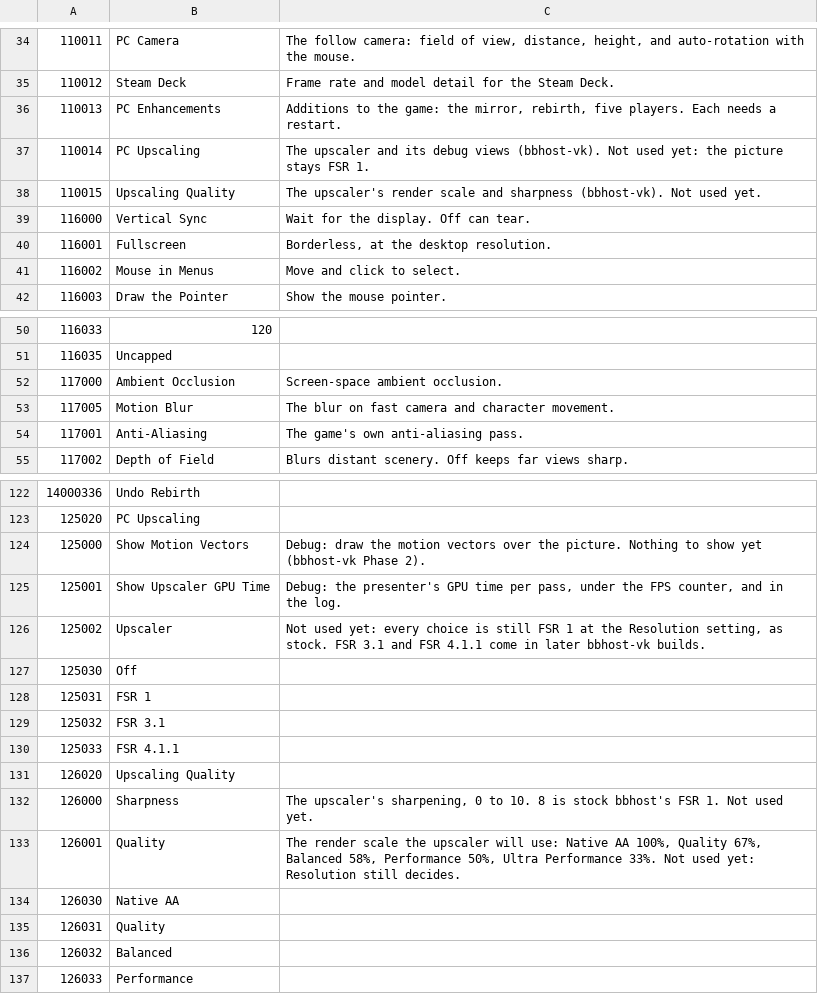
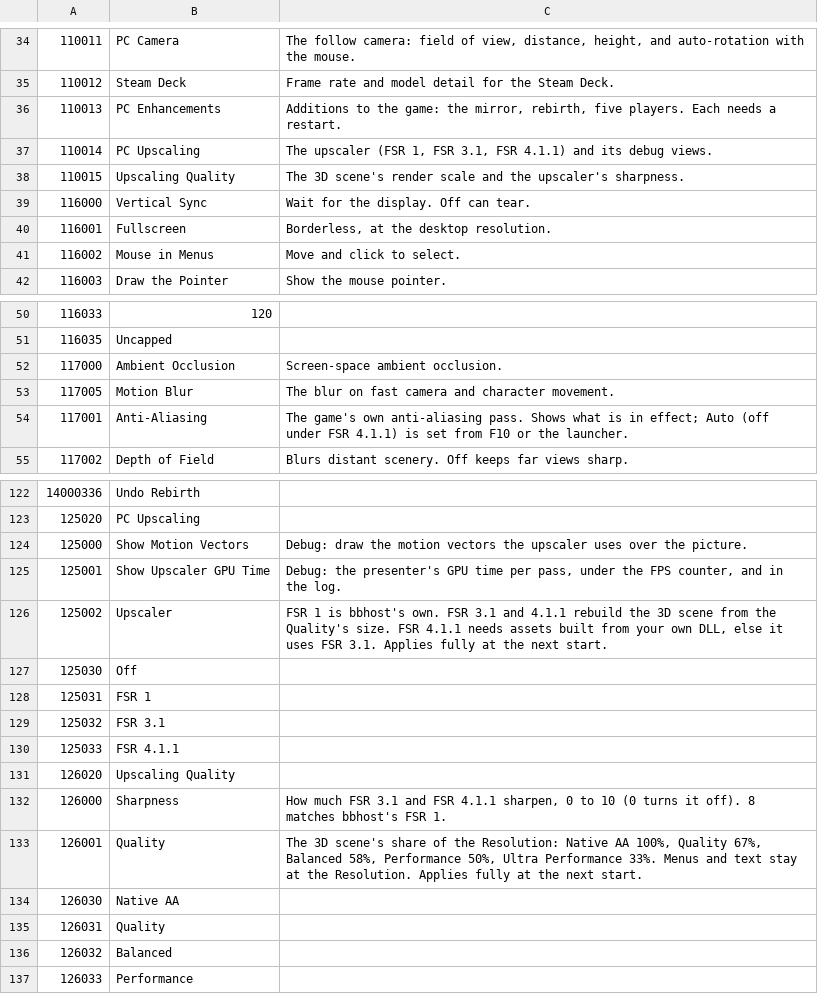
Before and after one commit to Heliasyu/bbhost-vk, a TSV file: tools/pc_option_messages.tsv, drawn as a sheet; only a part is shown, gaps mark what is left out.

```diff
--- a/tools/pc_option_messages.tsv
+++ b/tools/pc_option_messages.tsv
@@ -36,4 +36,4 @@
 110013	PC Enhancements	Additions to the game: the mirror, rebirth, five players. Each needs a restart.
-110014	PC Upscaling	The upscaler and its debug views (bbhost-vk). Not used yet: the picture stays FSR 1.
-110015	Upscaling Quality	The upscaler's render scale and sharpness (bbhost-vk). Not used yet.
+110014	PC Upscaling	The upscaler (FSR 1, FSR 3.1, FSR 4.1.1) and its debug views.
+110015	Upscaling Quality	The 3D scene's render scale and the upscaler's sharpness.
 116000	Vertical Sync	Wait for the display. Off can tear.
@@ -53,3 +53,3 @@
 117005	Motion Blur	The blur on fast camera and character movement.
-117001	Anti-Aliasing	The game's own anti-aliasing pass.
+117001	Anti-Aliasing	The game's own anti-aliasing pass. Shows what is in effect; Auto (off under FSR 4.1.1) is set from F10 or the launcher.
 117002	Depth of Field	Blurs distant scenery. Off keeps far views sharp.
@@ -123,5 +123,5 @@
 125020	PC Upscaling	
-125000	Show Motion Vectors	Debug: draw the motion vectors over the picture. Nothing to show yet (bbhost-vk Phase 2).
+125000	Show Motion Vectors	Debug: draw the motion vectors the upscaler uses over the picture.
 125001	Show Upscaler GPU Time	Debug: the presenter's GPU time per pass, under the FPS counter, and in the log.
-125002	Upscaler	Not used yet: every choice is still FSR 1 at the Resolution setting, as stock. FSR 3.1 and FSR 4.1.1 come in later bbhost-vk builds.
+125002	Upscaler	FSR 1 is bbhost's own. FSR 3.1 and 4.1.1 rebuild the 3D scene from the Quality's size. FSR 4.1.1 needs assets built from your own DLL, else it uses FSR 3.1. Applies fully at the next start.
 125030	Off	
@@ -131,4 +131,4 @@
 126020	Upscaling Quality	
-126000	Sharpness	The upscaler's sharpening, 0 to 10. 8 is stock bbhost's FSR 1. Not used yet.
-126001	Quality	The render scale the upscaler will use: Native AA 100%, Quality 67%, Balanced 58%, Performance 50%, Ultra Performance 33%. Not used yet: Resolution still decides.
+126000	Sharpness	How much FSR 3.1 and FSR 4.1.1 sharpen, 0 to 10 (0 turns it off). 8 matches bbhost's FSR 1.
+126001	Quality	The 3D scene's share of the Resolution: Native AA 100%, Quality 67%, Balanced 58%, Performance 50%, Ultra Performance 33%. Menus and text stay at the Resolution. Applies fully at the next start.
 126030	Native AA	
```
Also changed, not shown: 2 other files.
